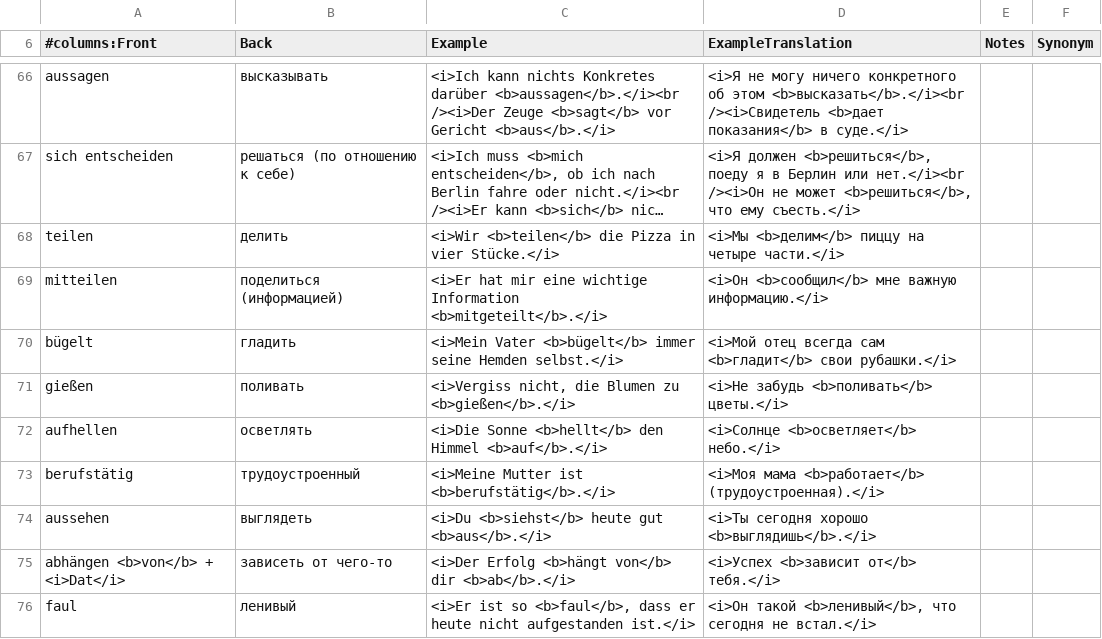
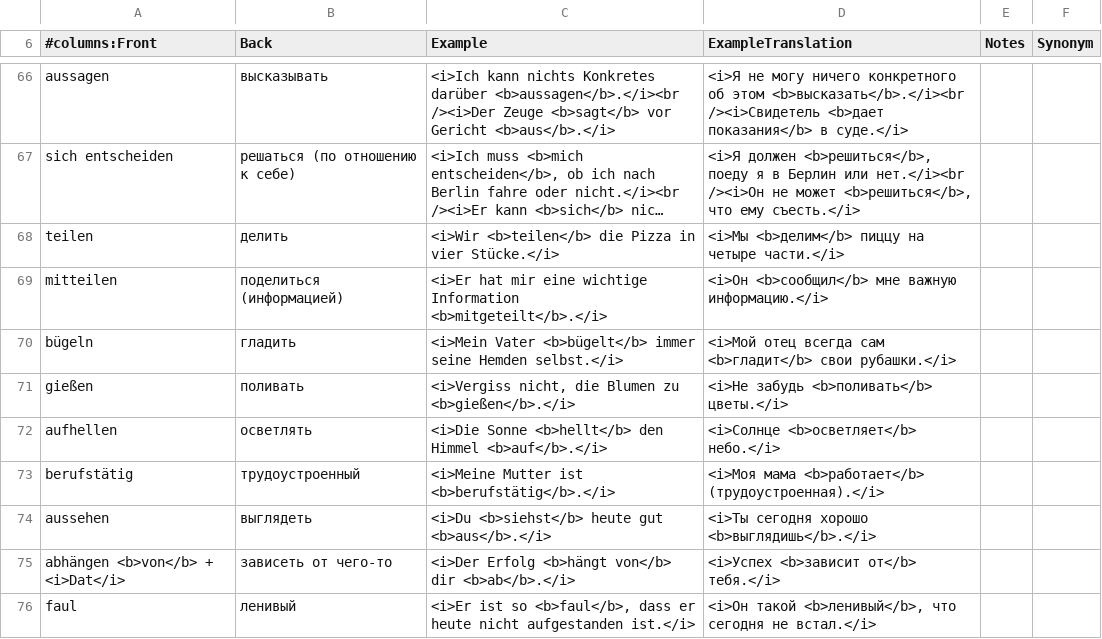
Before and after one commit to thebix/anki, a CSV file: app/anki/import/009-daria.csv, drawn as a sheet; only a part is shown, gaps mark what is left out; long unchanged cells end in ….

```diff
--- a/app/anki/import/009-daria.csv
+++ b/app/anki/import/009-daria.csv
@@ -69,3 +69,3 @@ teilen;делить;<i>Wir <b>teilen</b> die Pizza in vier Stücke.</i>;<i>Мы
 mitteilen;поделиться (информацией);<i>Er hat mir eine wichtige Information <b>mitgeteilt</b>.</i>;<i>Он <b>сообщил</b> мне важную информацию.</i>;;;
-bügelt;гладить;<i>Mein Vater <b>bügelt</b> immer seine Hemden selbst.</i>;<i>Мой отец всегда сам <b>гладит</b> свои рубашки.</i>;;;
+bügeln;гладить;<i>Mein Vater <b>bügelt</b> immer seine Hemden selbst.</i>;<i>Мой отец всегда сам <b>гладит</b> свои рубашки.</i>;;;
 gießen;поливать;<i>Vergiss nicht, die Blumen zu <b>gießen</b>.</i>;<i>Не забудь <b>поливать</b> цветы.</i>;;;
```
Also changed, not shown: app/anki/import/012-daria-star.csv, 1 other file.
